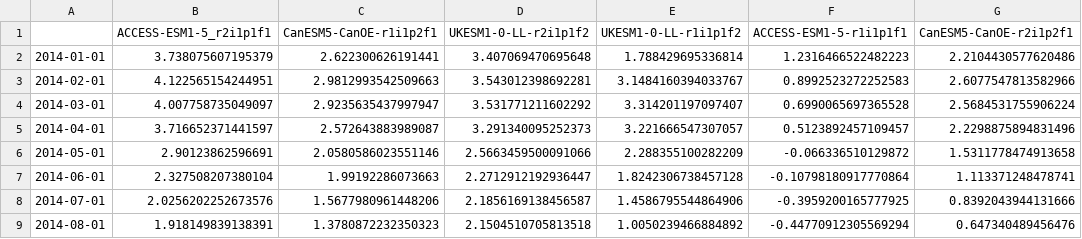
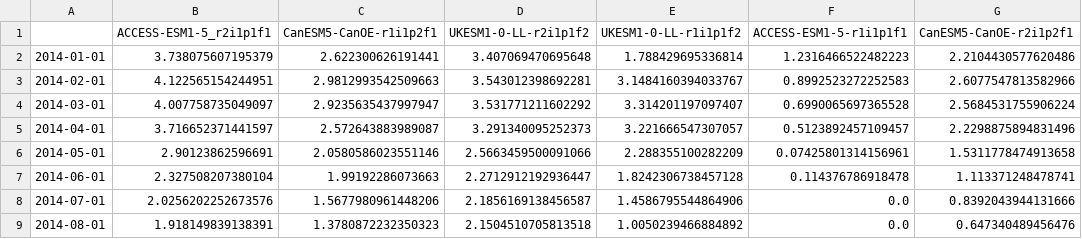
Before and after one commit to marisolgr/QIN, a CSV file: data/Downscaleddata/Comparison_Obs_GCMs/ssp585_OOI_Shelf_bottom_o2.csv, drawn as a sheet; only a part is shown; the diff covers the shown part only.

```diff
--- a/data/Downscaleddata/Comparison_Obs_GCMs/ssp585_OOI_Shelf_bottom_o2.csv
+++ b/data/Downscaleddata/Comparison_Obs_GCMs/ssp585_OOI_Shelf_bottom_o2.csv
@@ -5,5 +5,5 @@
 2014-04-01,3.716652371441597,2.572643883989087,3.291340095252373,3.221666547307057,0.5123892457109457,2.2298875894831496
-2014-05-01,2.90123862596691,2.0580586023551146,2.5663459500091066,2.288355100282209,-0.066336510129872,1.5311778474913658
-2014-06-01,2.327508207380104,1.99192286073663,2.2712912192936447,1.8242306738457128,-0.10798180917770864,1.113371248478741
-2014-07-01,2.0256202252673576,1.5677980961448206,2.1856169138456587,1.4586795544864906,-0.3959200165777925,0.8392043944131666
-2014-08-01,1.918149839138391,1.3780872232350323,2.1504510705813518,1.0050239466884892,-0.44770912305569294,0.647340489456476
+2014-05-01,2.90123862596691,2.0580586023551146,2.5663459500091066,2.288355100282209,0.07425801314156961,1.5311778474913658
+2014-06-01,2.327508207380104,1.99192286073663,2.2712912192936447,1.8242306738457128,0.114376786918478,1.113371248478741
+2014-07-01,2.0256202252673576,1.5677980961448206,2.1856169138456587,1.4586795544864906,0.0,0.8392043944131666
+2014-08-01,1.918149839138391,1.3780872232350323,2.1504510705813518,1.0050239466884892,0.0,0.647340489456476
```
Also changed, not shown: 40 edited cells elsewhere in this file, data/Downscaleddata/Comparison_Obs_GCMs/ssp245_OOI_Offshore_bottom_o2.csv, data/Downscaleddata/Comparison_Obs_GCMs/ssp245_OOI_Shelf_bottom_o2.csv, 36 other files.
